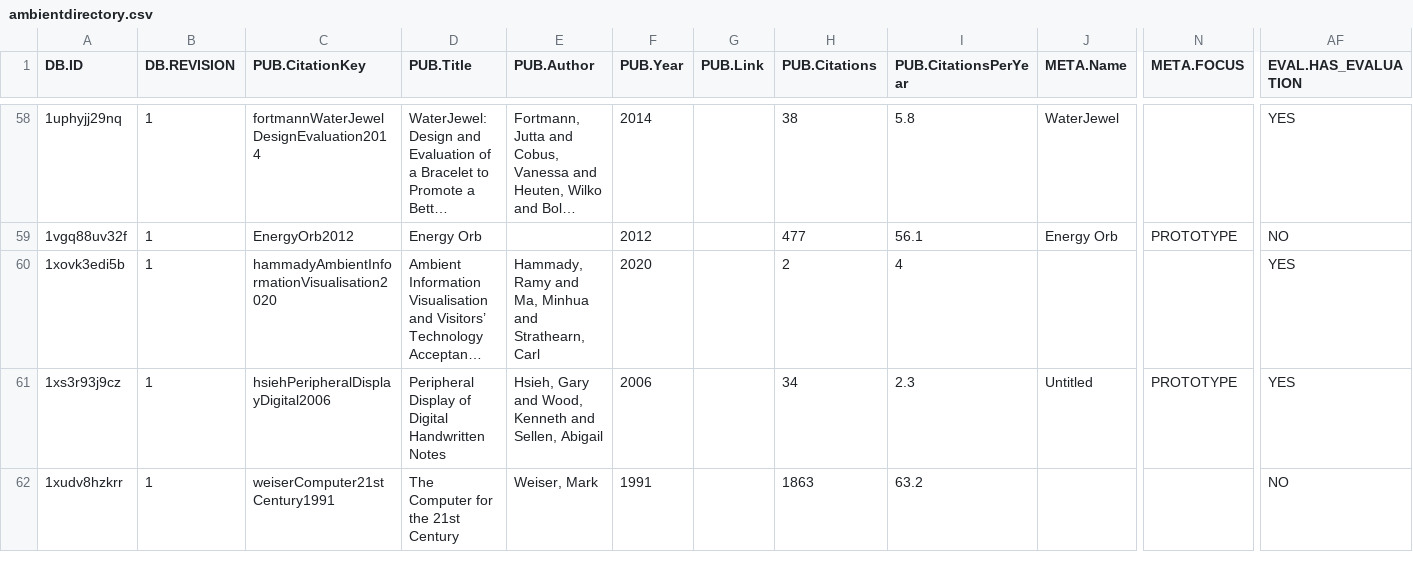
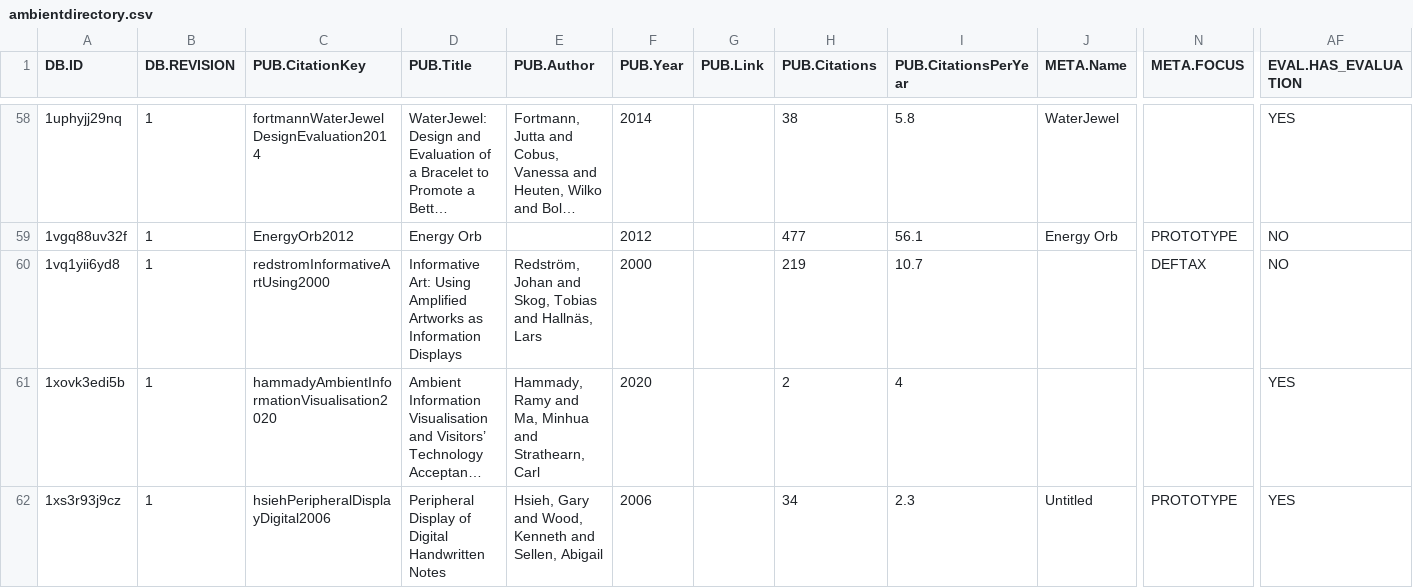
Before and after one commit to carstenschwede/ambient.directory, a CSV file: db/csv/ambientdirectory.csv, drawn as a sheet; only a part is shown, gaps mark what is left out; the shorter side is filled out with more unchanged rows; long unchanged cells end in …; rows hold the shown columns only; the diff covers the shown part only; the diff names each change by its address in the sheet, - before the commit and + after, or states it on an @@ line.

Commit message:
Updated features

```diff
--- a/db/csv/ambientdirectory.csv
+++ b/db/csv/ambientdirectory.csv
+row 60: 1vq1yii6yd8 | 1 | redstromInformativeArtUsing2000 | Informative Art: Using Amplified Artworks as Information Displays | Redström, Johan and Skog, Tobias and Hallnäs, Lars | 2000 |  | 219 | 10.7 |  | DEFTAX | NO
```
Also changed, not shown: 1 added row, 1 removed row and 9 edited cells elsewhere in this file.
